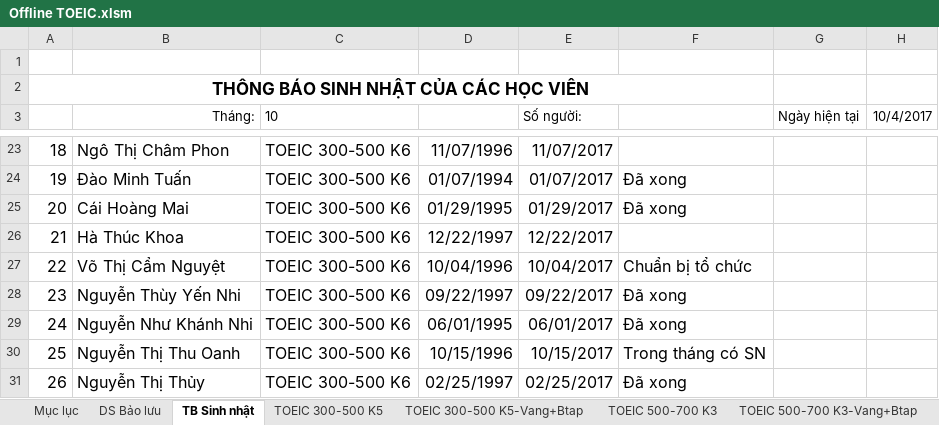
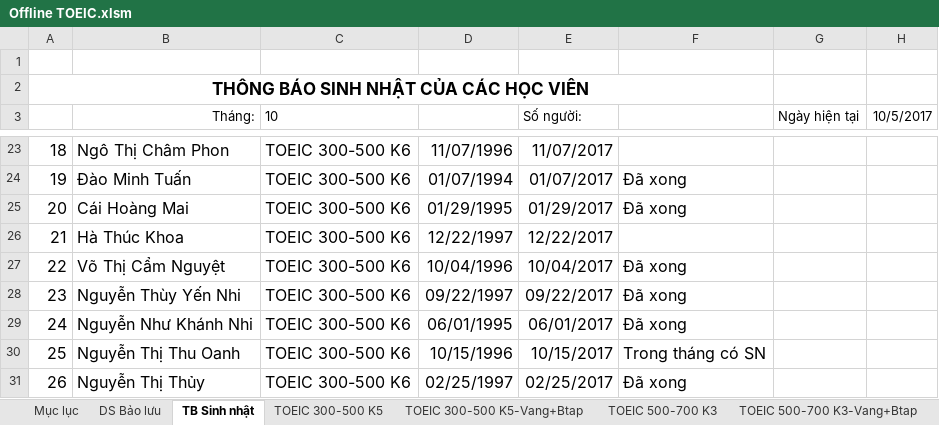
Before and after one commit to dhphong87/Success, an Excel workbook: Danh Sach Lop/Offline TOEIC.xlsm, sheet TB Sinh nhật, drawn as a sheet; only a part is shown, gaps mark what is left out; values as stored, in another font and other column widths than the file's, no borders; conditional formats not drawn; the diff names each change by its address in the sheet, - before the commit and + after, or states it on an @@ line.

```diff
--- a/Danh Sach Lop/Offline TOEIC.xlsm (sheet TB Sinh nhật)
+++ b/Danh Sach Lop/Offline TOEIC.xlsm (sheet TB Sinh nhật)
-H3: 10/4/2017
+H3: 10/5/2017
-F27: Chuẩn bị tổ chức
+F27: Đã xong
```
Also changed, not shown: sheet TOEIC 300-500 K7, other sheet tabs.
